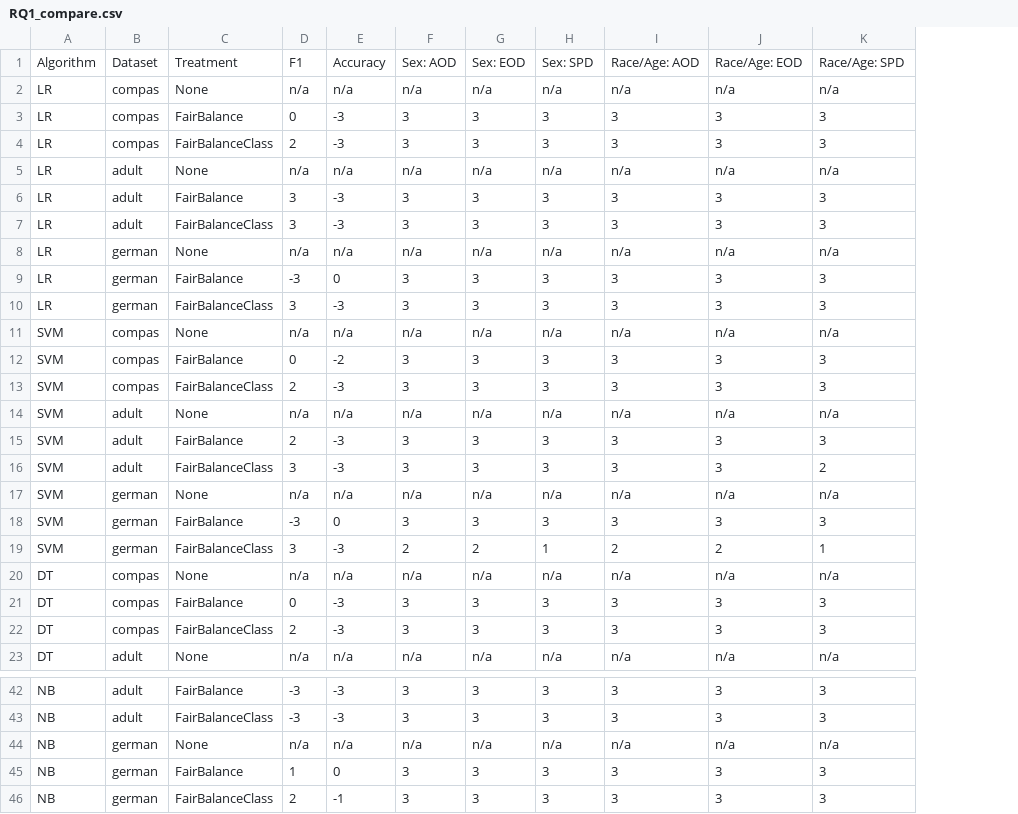
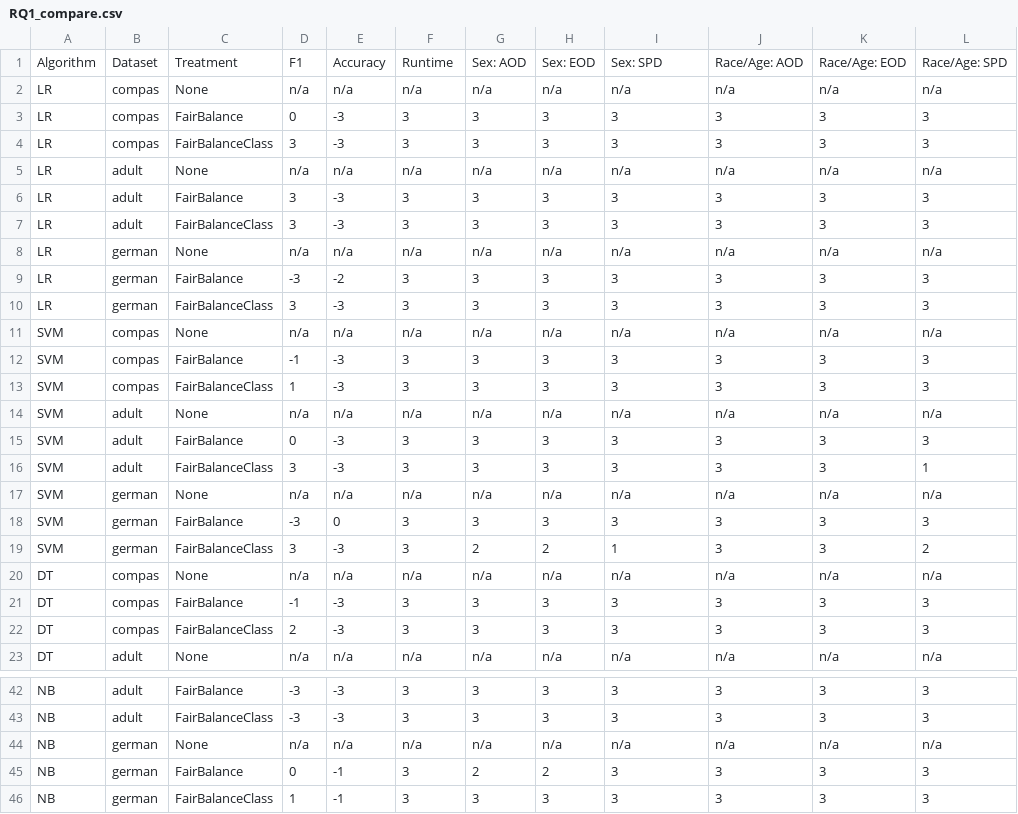
Before and after one commit to hil-se/FairBalance, a CSV file: results/RQ1_compare.csv, drawn as a sheet; only a part is shown, gaps mark what is left out; the diff covers the shown part only; the diff names each change by its address in the sheet, - before the commit and + after, or states it on an @@ line.

```diff
--- a/results/RQ1_compare.csv
+++ b/results/RQ1_compare.csv
+column L, rows 1-23: Race/Age: SPD | n/a | 3 | 3 | n/a | 3 | 3 | n/a | 3 | 3 | n/a | 3 | 3 | n/a | 3 | 1 | n/a | 3 | 2 | n/a | 3 | 3 | n/a; rows 42-46: 3 | 3 | n/a | 3 | 3
-F1: Sex: AOD
+F1: Runtime
-G1: Sex: EOD
+G1: Sex: AOD
-H1: Sex: SPD
+H1: Sex: EOD
-I1: Race/Age: AOD
+I1: Sex: SPD
-J1: Race/Age: EOD
+J1: Race/Age: AOD
-K1: Race/Age: SPD
+K1: Race/Age: EOD
-D4: 2
+D4: 3
-E9: 0
+E9: -2
-D12: 0
+D12: -1
-E12: -2
+E12: -3
-D13: 2
+D13: 1
-D15: 2
+D15: 0
-K16: 2
+K16: 3
-F19: 2
+F19: 3
-H19: 1
+H19: 2
-I19: 2
+I19: 1
-J19: 2
+J19: 3
-K19: 1
+K19: 3
-D21: 0
+D21: -1
-D45: 1
+D45: 0
-E45: 0
+E45: -1
-G45: 3
+G45: 2
-H45: 3
+H45: 2
-D46: 2
+D46: 1
```
Also changed, not shown: 18 edited cells elsewhere in this file, results/RQ1_color.csv, results/RQ1_median.csv, 8 other files.
